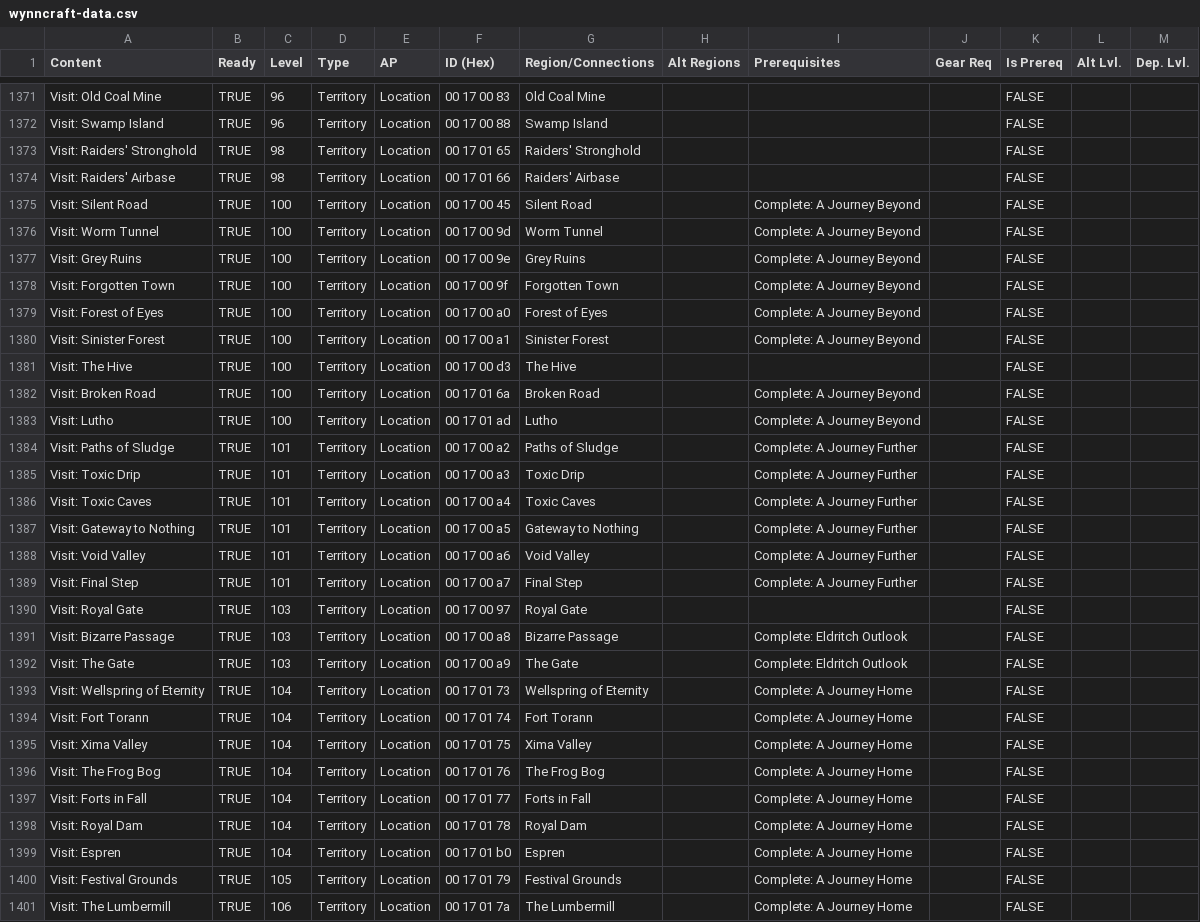
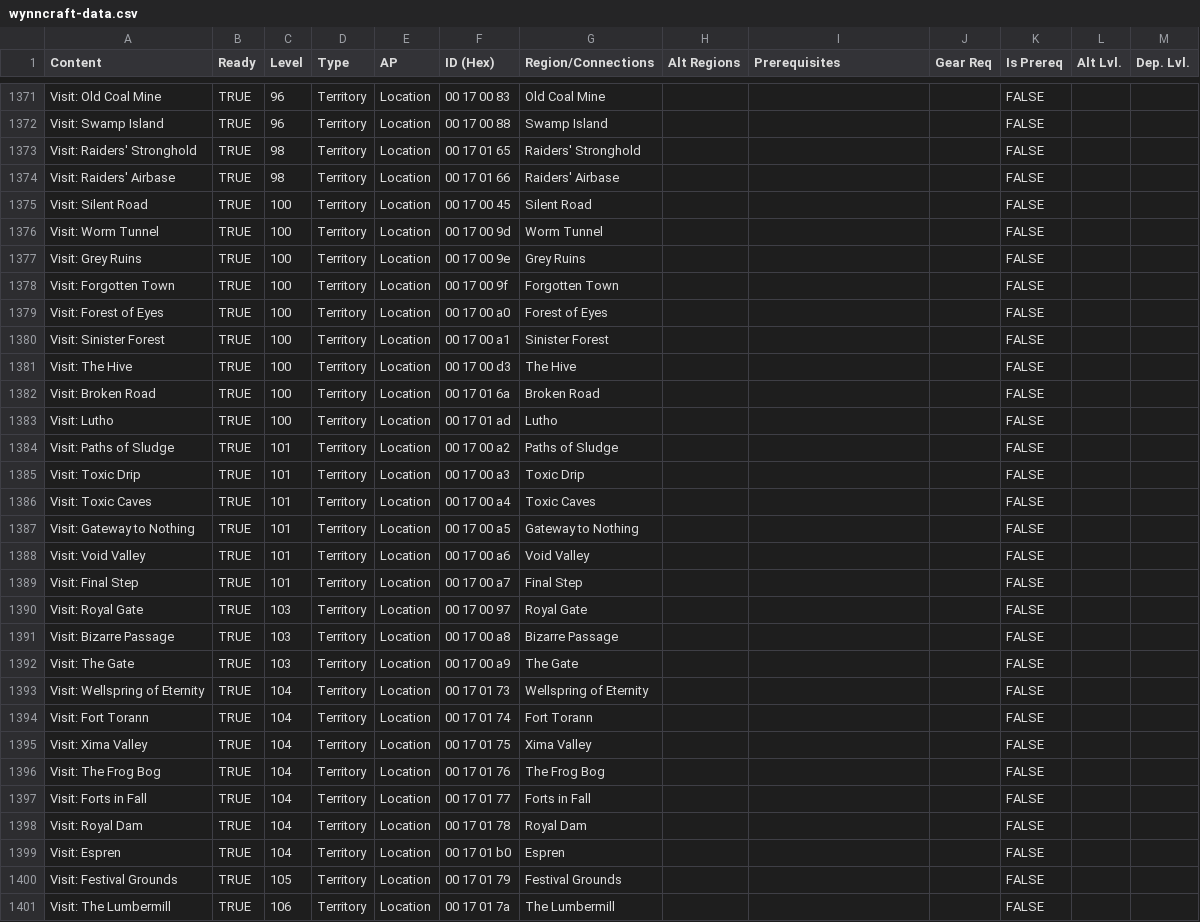
Before and after one commit to EpicPuppy613/Wynncraft-APWorld, a CSV file: data/wynncraft-data.csv, drawn as a sheet; only a part is shown, gaps mark what is left out; the diff covers the shown part only.

Commit message:
Add region prerequisite access logic

```diff
--- a/data/wynncraft-data.csv
+++ b/data/wynncraft-data.csv
@@ -1374,28 +1374,28 @@ Visit: Raiders' Stronghold,TRUE,98,Territory,Location,00 17 01 65,Raiders' Stron
 Visit: Raiders' Airbase,TRUE,98,Territory,Location,00 17 01 66,Raiders' Airbase,,,,FALSE,,
-Visit: Silent Road,TRUE,100,Territory,Location,00 17 00 45,Silent Road,,Complete: A Journey Beyond,,FALSE,,
-Visit: Worm Tunnel,TRUE,100,Territory,Location,00 17 00 9d,Worm Tunnel,,Complete: A Journey Beyond,,FALSE,,
-Visit: Grey Ruins,TRUE,100,Territory,Location,00 17 00 9e,Grey Ruins,,Complete: A Journey Beyond,,FALSE,,
-Visit: Forgotten Town,TRUE,100,Territory,Location,00 17 00 9f,Forgotten Town,,Complete: A Journey Beyond,,FALSE,,
-Visit: Forest of Eyes,TRUE,100,Territory,Location,00 17 00 a0,Forest of Eyes,,Complete: A Journey Beyond,,FALSE,,
-Visit: Sinister Forest,TRUE,100,Territory,Location,00 17 00 a1,Sinister Forest,,Complete: A Journey Beyond,,FALSE,,
+Visit: Silent Road,TRUE,100,Territory,Location,00 17 00 45,Silent Road,,,,FALSE,,
+Visit: Worm Tunnel,TRUE,100,Territory,Location,00 17 00 9d,Worm Tunnel,,,,FALSE,,
+Visit: Grey Ruins,TRUE,100,Territory,Location,00 17 00 9e,Grey Ruins,,,,FALSE,,
+Visit: Forgotten Town,TRUE,100,Territory,Location,00 17 00 9f,Forgotten Town,,,,FALSE,,
+Visit: Forest of Eyes,TRUE,100,Territory,Location,00 17 00 a0,Forest of Eyes,,,,FALSE,,
+Visit: Sinister Forest,TRUE,100,Territory,Location,00 17 00 a1,Sinister Forest,,,,FALSE,,
 Visit: The Hive,TRUE,100,Territory,Location,00 17 00 d3,The Hive,,,,FALSE,,
-Visit: Broken Road,TRUE,100,Territory,Location,00 17 01 6a,Broken Road,,Complete: A Journey Beyond,,FALSE,,
-Visit: Lutho,TRUE,100,Territory,Location,00 17 01 ad,Lutho,,Complete: A Journey Beyond,,FALSE,,
-Visit: Paths of Sludge,TRUE,101,Territory,Location,00 17 00 a2,Paths of Sludge,,Complete: A Journey Further,,FALSE,,
-Visit: Toxic Drip,TRUE,101,Territory,Location,00 17 00 a3,Toxic Drip,,Complete: A Journey Further,,FALSE,,
-Visit: Toxic Caves,TRUE,101,Territory,Location,00 17 00 a4,Toxic Caves,,Complete: A Journey Further,,FALSE,,
-Visit: Gateway to Nothing,TRUE,101,Territory,Location,00 17 00 a5,Gateway to Nothing,,Complete: A Journey Further,,FALSE,,
-Visit: Void Valley,TRUE,101,Territory,Location,00 17 00 a6,Void Valley,,Complete: A Journey Further,,FALSE,,
-Visit: Final Step,TRUE,101,Territory,Location,00 17 00 a7,Final Step,,Complete: A Journey Further,,FALSE,,
+Visit: Broken Road,TRUE,100,Territory,Location,00 17 01 6a,Broken Road,,,,FALSE,,
+Visit: Lutho,TRUE,100,Territory,Location,00 17 01 ad,Lutho,,,,FALSE,,
+Visit: Paths of Sludge,TRUE,101,Territory,Location,00 17 00 a2,Paths of Sludge,,,,FALSE,,
+Visit: Toxic Drip,TRUE,101,Territory,Location,00 17 00 a3,Toxic Drip,,,,FALSE,,
+Visit: Toxic Caves,TRUE,101,Territory,Location,00 17 00 a4,Toxic Caves,,,,FALSE,,
+Visit: Gateway to Nothing,TRUE,101,Territory,Location,00 17 00 a5,Gateway to Nothing,,,,FALSE,,
+Visit: Void Valley,TRUE,101,Territory,Location,00 17 00 a6,Void Valley,,,,FALSE,,
+Visit: Final Step,TRUE,101,Territory,Location,00 17 00 a7,Final Step,,,,FALSE,,
 Visit: Royal Gate,TRUE,103,Territory,Location,00 17 00 97,Royal Gate,,,,FALSE,,
-Visit: Bizarre Passage,TRUE,103,Territory,Location,00 17 00 a8,Bizarre Passage,,Complete: Eldritch Outlook,,FALSE,,
-Visit: The Gate,TRUE,103,Territory,Location,00 17 00 a9,The Gate,,Complete: Eldritch Outlook,,FALSE,,
-Visit: Wellspring of Eternity,TRUE,104,Territory,Location,00 17 01 73,Wellspring of Eternity,,Complete: A Journey Home,,FALSE,,
-Visit: Fort Torann,TRUE,104,Territory,Location,00 17 01 74,Fort Torann,,Complete: A Journey Home,,FALSE,,
-Visit: Xima Valley,TRUE,104,Territory,Location,00 17 01 75,Xima Valley,,Complete: A Journey Home,,FALSE,,
-Visit: The Frog Bog,TRUE,104,Territory,Location,00 17 01 76,The Frog Bog,,Complete: A Journey Home,,FALSE,,
-Visit: Forts in Fall,TRUE,104,Territory,Location,00 17 01 77,Forts in Fall,,Complete: A Journey Home,,FALSE,,
-Visit: Royal Dam,TRUE,104,Territory,Location,00 17 01 78,Royal Dam,,Complete: A Journey Home,,FALSE,,
-Visit: Espren,TRUE,104,Territory,Location,00 17 01 b0,Espren,,Complete: A Journey Home,,FALSE,,
-Visit: Festival Grounds,TRUE,105,Territory,Location,00 17 01 79,Festival Grounds,,Complete: A Journey Home,,FALSE,,
-Visit: The Lumbermill,TRUE,106,Territory,Location,00 17 01 7a,The Lumbermill,,Complete: A Journey Home,,FALSE,,
+Visit: Bizarre Passage,TRUE,103,Territory,Location,00 17 00 a8,Bizarre Passage,,,,FALSE,,
+Visit: The Gate,TRUE,103,Territory,Location,00 17 00 a9,The Gate,,,,FALSE,,
+Visit: Wellspring of Eternity,TRUE,104,Territory,Location,00 17 01 73,Wellspring of Eternity,,,,FALSE,,
+Visit: Fort Torann,TRUE,104,Territory,Location,00 17 01 74,Fort Torann,,,,FALSE,,
+Visit: Xima Valley,TRUE,104,Territory,Location,00 17 01 75,Xima Valley,,,,FALSE,,
+Visit: The Frog Bog,TRUE,104,Territory,Location,00 17 01 76,The Frog Bog,,,,FALSE,,
+Visit: Forts in Fall,TRUE,104,Territory,Location,00 17 01 77,Forts in Fall,,,,FALSE,,
+Visit: Royal Dam,TRUE,104,Territory,Location,00 17 01 78,Royal Dam,,,,FALSE,,
+Visit: Espren,TRUE,104,Territory,Location,00 17 01 b0,Espren,,,,FALSE,,
+Visit: Festival Grounds,TRUE,105,Territory,Location,00 17 01 79,Festival Grounds,,,,FALSE,,
+Visit: The Lumbermill,TRUE,106,Territory,Location,00 17 01 7a,The Lumbermill,,,,FALSE,,
```
Also changed, not shown: 90 edited cells elsewhere in this file, 6 other files.
